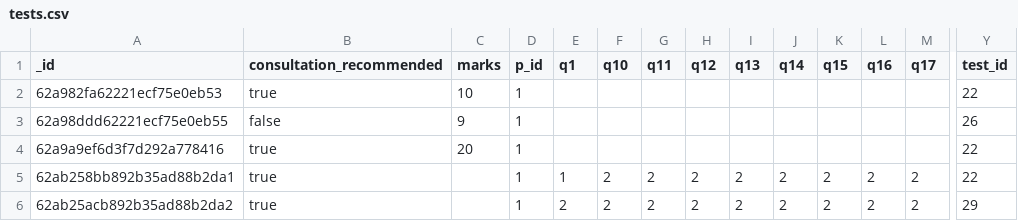
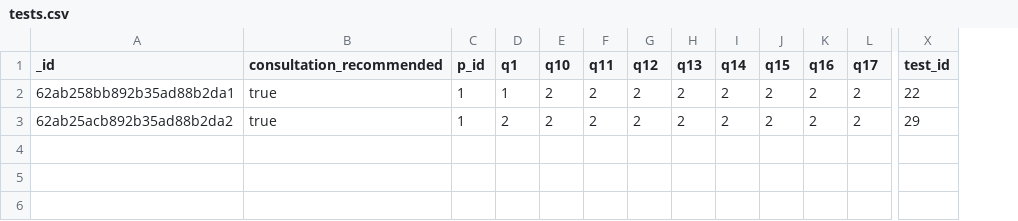
Before and after one commit to sharmayu20/binary-beast, a CSV file: backend/Data/tests.csv, drawn as a sheet; only a part is shown, gaps mark what is left out; removed rows and columns are numbered as before the commit, all else as after; rows hold the shown columns only; the diff names each change by its address in the sheet, - before the commit and + after, or states it on an @@ line.

Commit message:
code and data corrections

```diff
--- a/backend/Data/tests.csv
+++ b/backend/Data/tests.csv
-column C (marks), empty
-row 2: 62a982fa62221ecf75e0eb53 | true | 10 | 1 |  |  |  |  |  |  |  |  |  | 22
-row 3: 62a98ddd62221ecf75e0eb55 | false | 9 | 1 |  |  |  |  |  |  |  |  |  | 26
-row 4: 62a9a9ef6d3f7d292a778416 | true | 20 | 1 |  |  |  |  |  |  |  |  |  | 22
```
Also changed, not shown: 2 other files.
